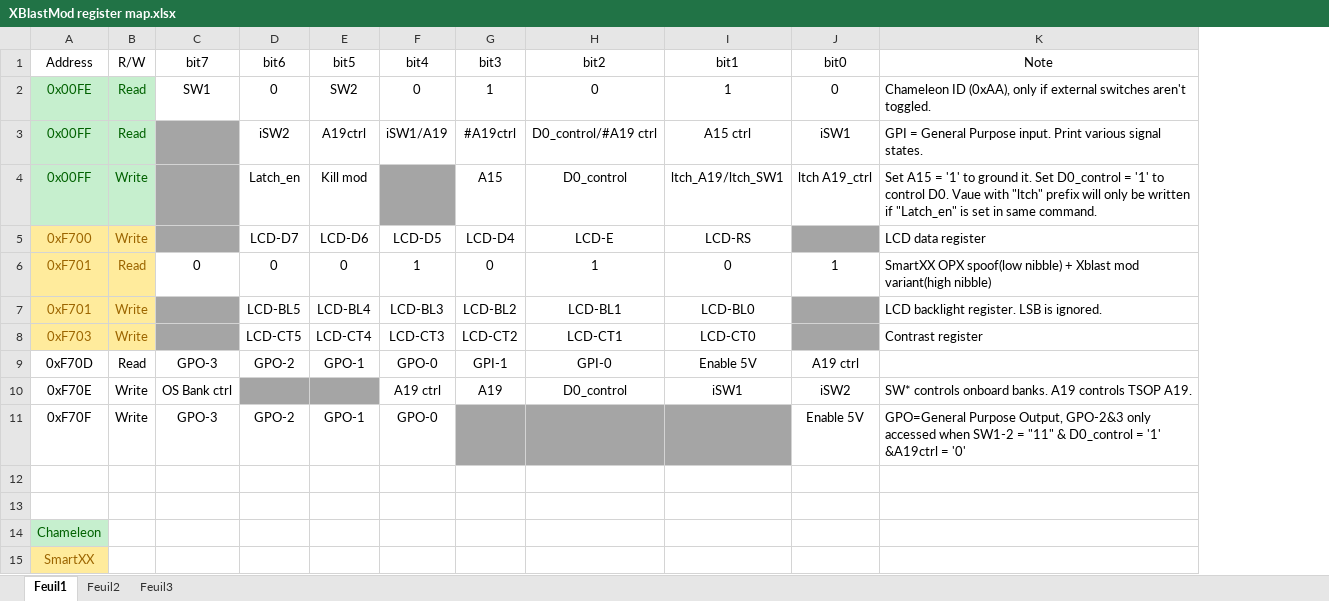
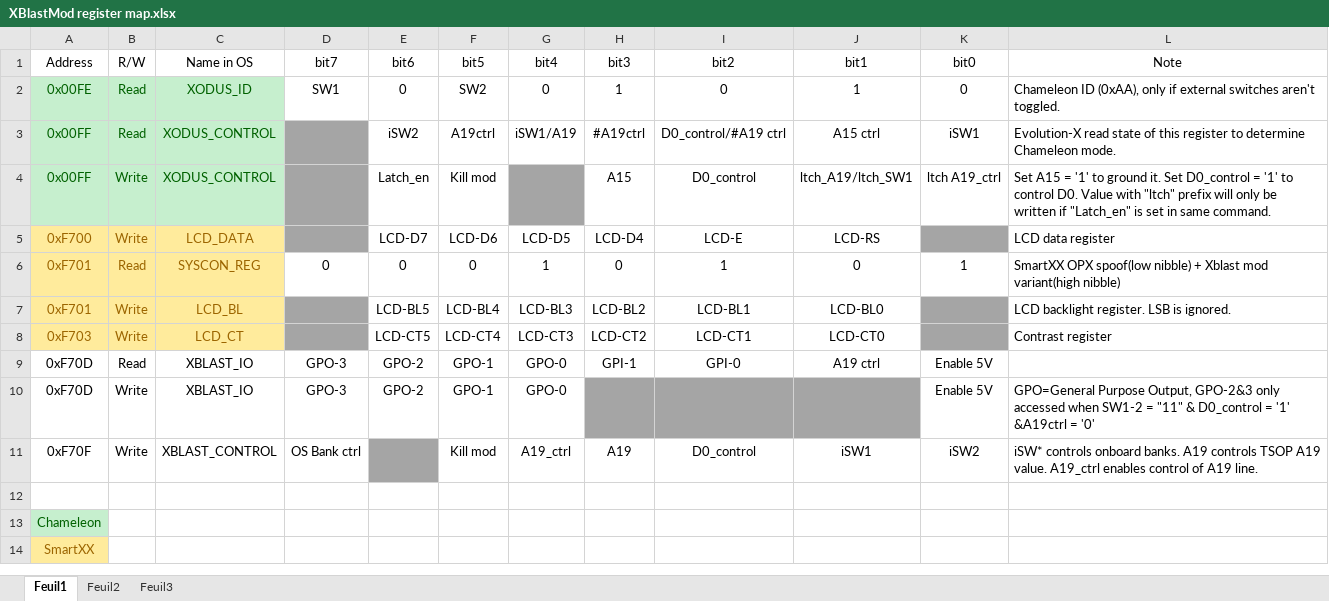
Before and after one commit to einsteinx2/lpcmod_os, an Excel workbook: XBlastMod register map.xlsx, sheet Feuil1, drawn as a sheet; values as stored, in another font and other column widths than the file's, no borders; removed rows and columns are numbered as before the commit, all else as after; the diff names each change by its address in the sheet, - before the commit and + after, or states it on an @@ line.

Commit message:
-OnScreenKeyboard stops after 3 digit in last IP field. -Rework on LPC registers. -Added info when acquiring IP address.

```diff
--- a/XBlastMod register map.xlsx (sheet Feuil1)
+++ b/XBlastMod register map.xlsx (sheet Feuil1)
+column C (Name in OS), rows 2-11: XODUS_ID | XODUS_CONTROL | XODUS_CONTROL | LCD_DATA | SYSCON_REG | LCD_BL | LCD_CT | XBLAST_IO | XBLAST_IO | XBLAST_CONTROL
-L3 (Note): GPI = General Purpose input. Print various signal states.
+L3 (Note): Evolution-X read state of this register to determine Chameleon mode.
-L4 (Note): …control D0. Vaue with "ltch"…
+L4 (Note): …control D0. Value with "ltch"…
-J9 (bit1): Enable 5V
+J9 (bit1): A19 ctrl
-K9 (bit0): A19 ctrl
+K9 (bit0): Enable 5V
-row 10: 0xF70E | Write | OS Bank ctrl |  |  | A19 ctrl | A19 | D0_control | iSW1 | iSW2 | SW* controls onboard banks. A19 controls TSOP A19.
-A10 (Address): 0xF70F
+A10 (Address): 0xF70D
-row 11: (empty)
+row 11: 0xF70F | Write | XBLAST_CONTROL | OS Bank ctrl |  | Kill mod | A19_ctrl | A19 | D0_control | iSW1 | iSW2 | iSW* controls onboard banks. A19 controls TSOP A19 value. A19_ctrl enables control of A19 line.
-E11 fill: none
+E11 fill: #A5A5A5
```
Also changed, not shown: 12 other files.
